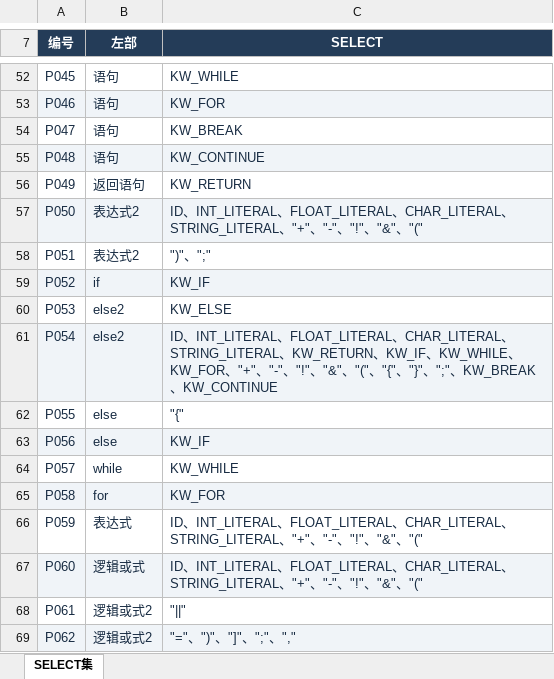
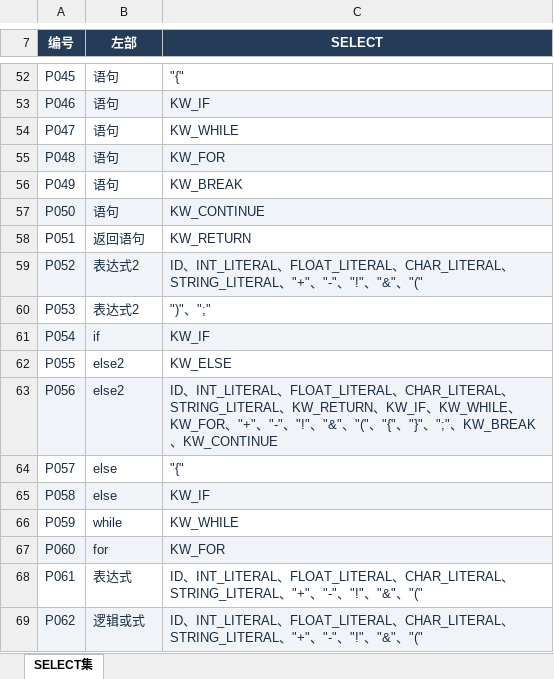
Before and after one commit to EternalLonging/AAACompilerDevelopment, an Excel workbook: 实验设计/语法分析/语法表格/SELECT集表.xlsx, sheet SELECT集, drawn as a sheet; only a part is shown, gaps mark what is left out; values as stored, in another font and other column widths than the file's, no borders; table styles not drawn; the diff covers the shown part only; the diff names each change by its address in the sheet, - before the commit and + after, or states it on an @@ line.

```diff
--- a/实验设计/语法分析/语法表格/SELECT集表.xlsx (sheet SELECT集)
+++ b/实验设计/语法分析/语法表格/SELECT集表.xlsx (sheet SELECT集)
-C52 (SELECT): KW_WHILE
+C52 (SELECT): "{"
-C53 (SELECT): KW_FOR
+C53 (SELECT): KW_IF
-C54 (SELECT): KW_BREAK
+C54 (SELECT): KW_WHILE
-C55 (SELECT): KW_CONTINUE
+C55 (SELECT): KW_FOR
-B56 (左部): 返回语句
+B56 (左部): 语句
-C56 (SELECT): KW_RETURN
+C56 (SELECT): KW_BREAK
-B57 (左部): 表达式2
+B57 (左部): 语句
-C57 (SELECT): ID、INT_LITERAL、FLOAT_LITERAL、CHAR_LITERAL、STRING_LITERAL、"+"、"-"、"!"、"&"、"("
+C57 (SELECT): KW_CONTINUE
-B58 (左部): 表达式2
+B58 (左部): 返回语句
-C58 (SELECT): ")"、";"
+C58 (SELECT): KW_RETURN
-B59 (左部): if
+B59 (左部): 表达式2
-C59 (SELECT): KW_IF
+C59 (SELECT): ID、INT_LITERAL、FLOAT_LITERAL、CHAR_LITERAL、STRING_LITERAL、"+"、"-"、"!"、"&"、"("
-B60 (左部): else2
+B60 (左部): 表达式2
-C60 (SELECT): KW_ELSE
+C60 (SELECT): ")"、";"
-B61 (左部): else2
+B61 (左部): if
-C61 (SELECT): ID、INT_LITERAL、FLOAT_LITERAL、CHAR_LITERAL、STRING_LITERAL、KW_RETURN、KW_IF、KW_WHILE、KW_FOR、"+"、"-"、"!"、"&"、"("、"{"、"}"、";"、KW_BREAK、KW_CONTINUE
+C61 (SELECT): KW_IF
-B62:B63 (左部): else
+B62:B63 (左部): else2
-C62 (SELECT): "{"
+C62 (SELECT): KW_ELSE
-C63 (SELECT): KW_IF
+C63 (SELECT): ID、INT_LITERAL、FLOAT_LITERAL、CHAR_LITERAL、STRING_LITERAL、KW_RETURN、KW_IF、KW_WHILE、KW_FOR、"+"、"-"、"!"、"&"、"("、"{"、"}"、";"、KW_BREAK、KW_CONTINUE
-B64 (左部): while
+B64 (左部): else
-C64 (SELECT): KW_WHILE
+C64 (SELECT): "{"
-B65 (左部): for
+B65 (左部): else
-C65 (SELECT): KW_FOR
+C65 (SELECT): KW_IF
-B66 (左部): 表达式
+B66 (左部): while
-C66 (SELECT): ID、INT_LITERAL、FLOAT_LITERAL、CHAR_LITERAL、STRING_LITERAL、"+"、"-"、"!"、"&"、"("
+C66 (SELECT): KW_WHILE
-B67 (左部): 逻辑或式
+B67 (左部): for
-C67 (SELECT): ID、INT_LITERAL、FLOAT_LITERAL、CHAR_LITERAL、STRING_LITERAL、"+"、"-"、"!"、"&"、"("
+C67 (SELECT): KW_FOR
-B68 (左部): 逻辑或式2
+B68 (左部): 表达式
-C68 (SELECT): "||"
+C68 (SELECT): ID、INT_LITERAL、FLOAT_LITERAL、CHAR_LITERAL、STRING_LITERAL、"+"、"-"、"!"、"&"、"("
-B69 (左部): 逻辑或式2
+B69 (左部): 逻辑或式
-C69 (SELECT): "="、")"、"]"、";"、","
+C69 (SELECT): ID、INT_LITERAL、FLOAT_LITERAL、CHAR_LITERAL、STRING_LITERAL、"+"、"-"、"!"、"&"、"("
```
Also changed, not shown: 2 added rows and 162 edited cells elsewhere in this sheet, 实验设计/符号表管理/符号表格/符号表管理表.xlsx, 实验设计/语义分析/语义表格/语义分析表.xlsx, 21 other files.
